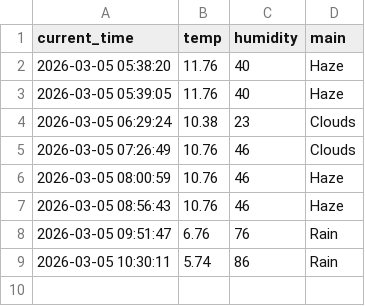
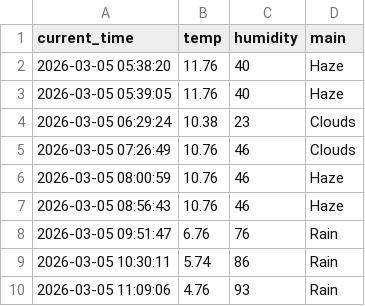
Before and after one commit to kimkcj2007-code/weather_5m, a CSV file: weather.csv, drawn as a sheet; the diff names each change by its address in the sheet, - before the commit and + after, or states it on an @@ line.

```diff
--- a/weather.csv
+++ b/weather.csv
+row 10: 2026-03-05 11:09:06 | 4.76 | 93 | Rain
```
